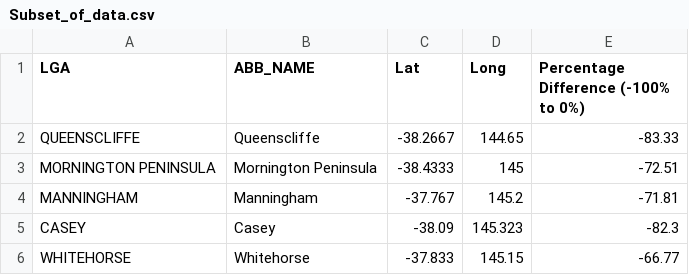
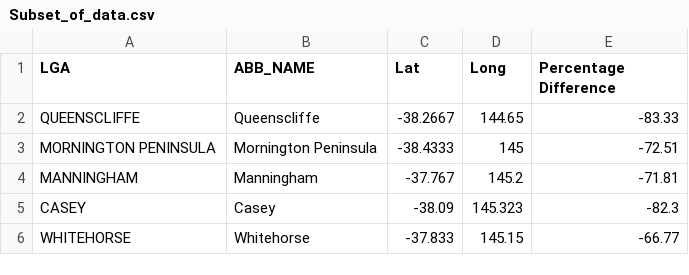
Before and after one commit to imiirasolii/MapVisual, a CSV file: Subset_of_data.csv, drawn as a sheet; only a part is shown.

Commit message:
Add files via upload

```diff
--- a/Subset_of_data.csv
+++ b/Subset_of_data.csv
@@ -1,2 +1,2 @@
-LGA,ABB_NAME,Lat,Long,Percentage Difference (-100% to 0%)
+LGA,ABB_NAME,Lat,Long,Percentage Difference
 QUEENSCLIFFE,Queenscliffe,-38.2667,144.65,-83.33
```
